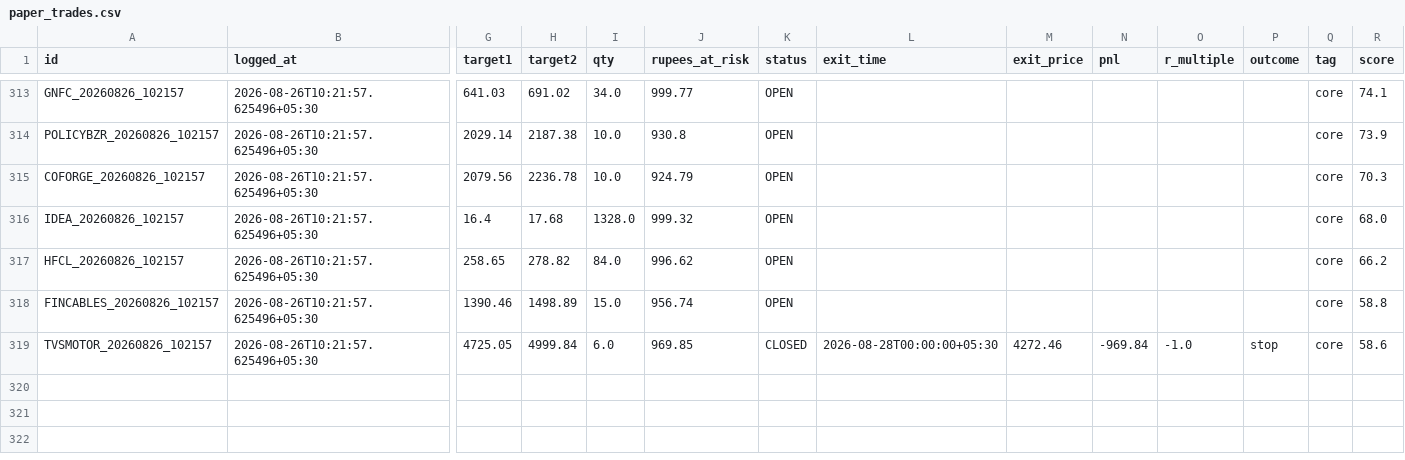
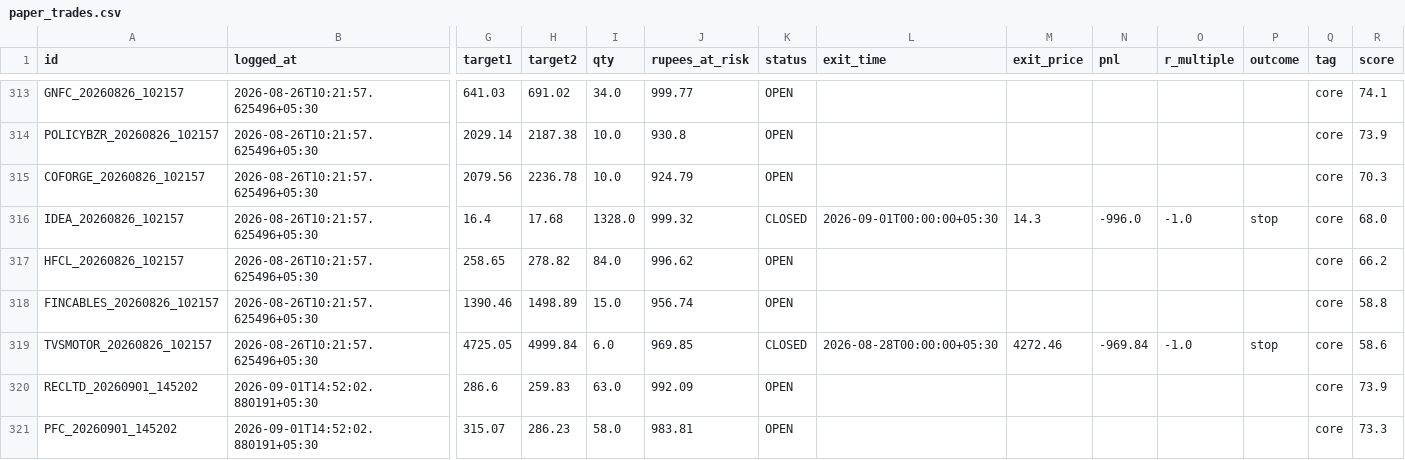
Before and after one commit to Arnav2412/trading-bot, a CSV file: reports/paper_trades.csv, drawn as a sheet; only a part is shown, gaps mark what is left out; rows hold the shown columns only; the diff covers the shown part only; the diff names each change by its address in the sheet, - before the commit and + after, or states it on an @@ line.

```diff
--- a/reports/paper_trades.csv
+++ b/reports/paper_trades.csv
-K316 (status): OPEN
+K316 (status): CLOSED
-L316 (exit_time): (empty)
+L316 (exit_time): 2026-09-01T00:00:00+05:30
-M316 (exit_price): (empty)
+M316 (exit_price): 14.3
-N316 (pnl): (empty)
+N316 (pnl): -996.0
-O316 (r_multiple): (empty)
+O316 (r_multiple): -1.0
-P316 (outcome): (empty)
+P316 (outcome): stop
+row 320: RECLTD_20260901_145202 | 2026-09-01T14:52:02.880191+05:30 | 286.6 | 259.83 | 63.0 | 992.09 | OPEN |  |  |  |  |  | core | 73.9
+row 321: PFC_20260901_145202 | 2026-09-01T14:52:02.880191+05:30 | 315.07 | 286.23 | 58.0 | 983.81 | OPEN |  |  |  |  |  | core | 73.3
```
Also changed, not shown: 6 added rows and 60 edited cells elsewhere in this file, 4 other files.
